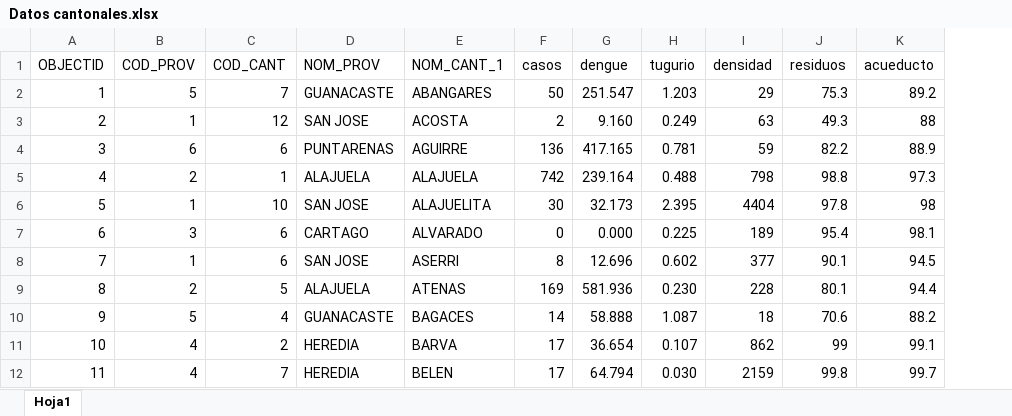
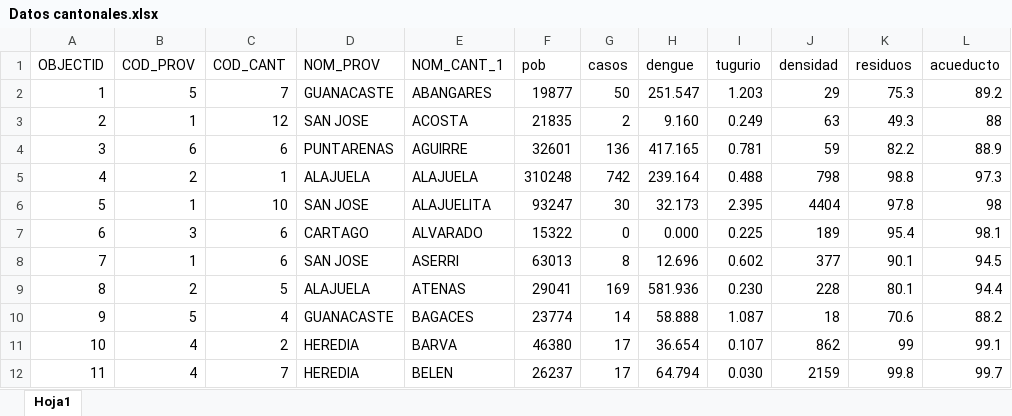
Before and after one commit to pablo-vivas/Proyecto-4, an Excel workbook: Datos/Datos cantonales.xlsx, sheet Hoja1, drawn as a sheet; only a part is shown; values as stored, in another font and other column widths than the file's, no borders; the diff names each change by its address in the sheet, - before the commit and + after, or states it on an @@ line.

```diff
--- a/Datos/Datos cantonales.xlsx (sheet Hoja1)
+++ b/Datos/Datos cantonales.xlsx (sheet Hoja1)
+column F (pob), rows 2-12: 19877 | 21835 | 32601 | 310248 | 93247 | 15322 | 63013 | 29041 | 23774 | 46380 | 26237
```
Also changed, not shown: 1 other file.
